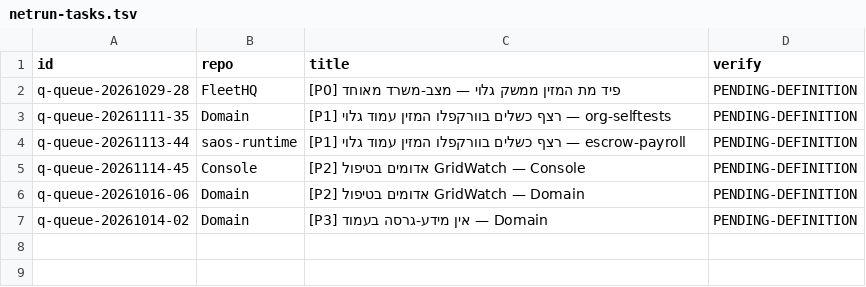
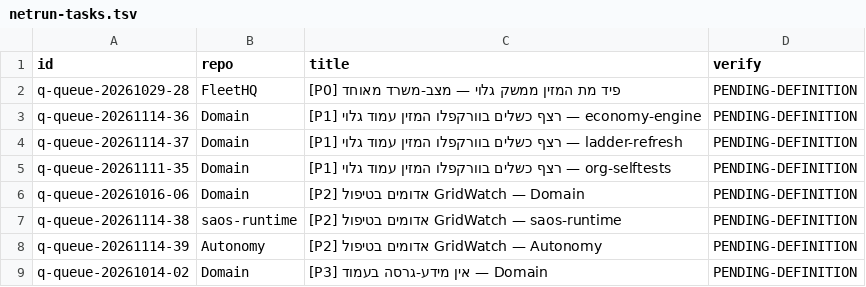
Before and after one commit to roshpinacare-sys/sovereign-runner-kit, a TSV file: state/netrun-tasks.tsv, drawn as a sheet; removed rows and columns are numbered as before the commit, all else as after; the diff names each change by its address in the sheet, - before the commit and + after, or states it on an @@ line.

Commit message:
netrun-loop: board refresh mapped=8 skipped=0 [skip ci]

```diff
--- a/state/netrun-tasks.tsv
+++ b/state/netrun-tasks.tsv
+row 3: q-queue-20261114-36 | Domain | [P1] רצף כשלים בוורקפלו המזין עמוד גלוי — economy-engine | PENDING-DEFINITION
+row 4: q-queue-20261114-37 | Domain | [P1] רצף כשלים בוורקפלו המזין עמוד גלוי — ladder-refresh | PENDING-DEFINITION
-row 4: q-queue-20261113-44 | saos-runtime | [P1] רצף כשלים בוורקפלו המזין עמוד גלוי — escrow-payroll | PENDING-DEFINITION
-row 5: q-queue-20261114-45 | Console | [P2] אדומים בטיפול GridWatch — Console | PENDING-DEFINITION
+row 7: q-queue-20261114-38 | saos-runtime | [P2] אדומים בטיפול GridWatch — saos-runtime | PENDING-DEFINITION
+row 8: q-queue-20261114-39 | Autonomy | [P2] אדומים בטיפול GridWatch — Autonomy | PENDING-DEFINITION
```
Also changed, not shown: 1 other file.
